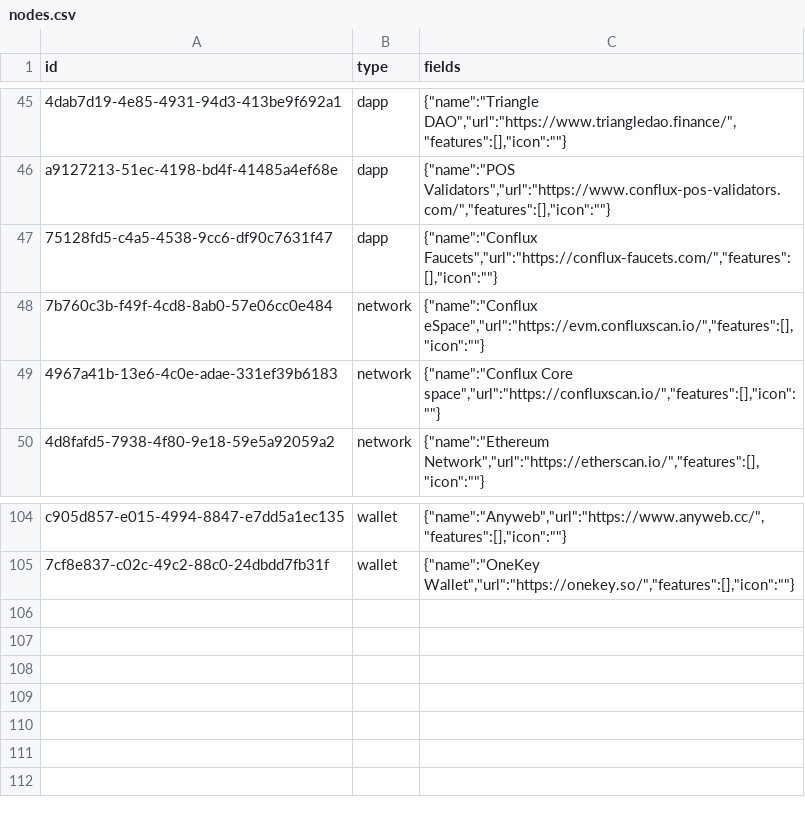
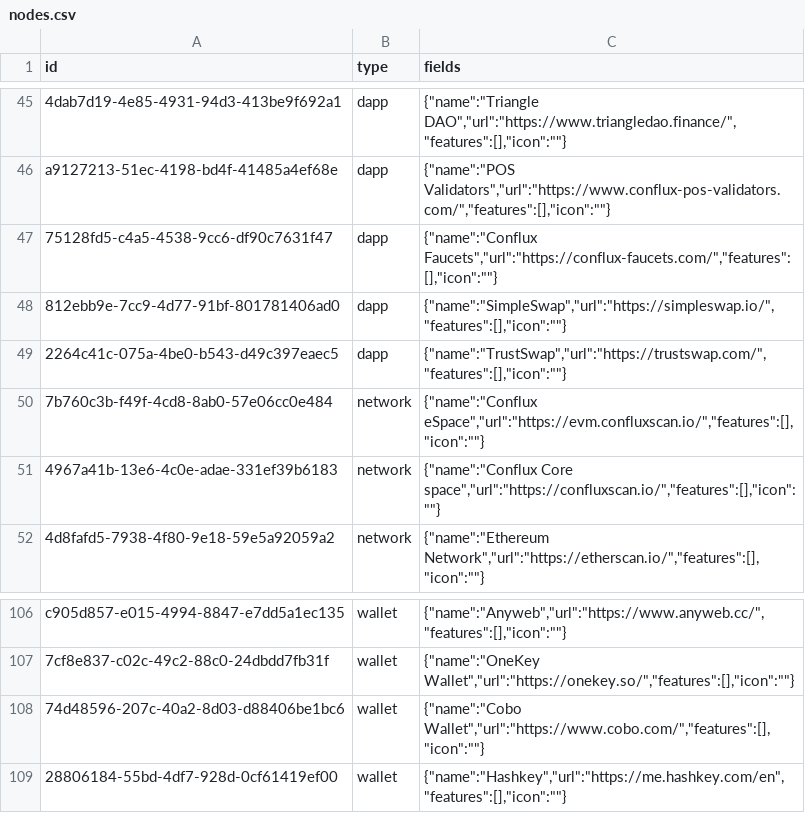
Before and after one commit to simulacrumb-glm/treegraph-graph, a CSV file: poc/nodes.csv, drawn as a sheet; only a part is shown, gaps mark what is left out; the diff names each change by its address in the sheet, - before the commit and + after, or states it on an @@ line.

```diff
--- a/poc/nodes.csv
+++ b/poc/nodes.csv
+row 48: 812ebb9e-7cc9-4d77-91bf-801781406ad0 | dapp | {"name":"SimpleSwap","url":"https://simpleswap.io/","features":[],"icon":""}
+row 49: 2264c41c-075a-4be0-b543-d49c397eaec5 | dapp | {"name":"TrustSwap","url":"https://trustswap.com/","features":[],"icon":""}
+row 108: 74d48596-207c-40a2-8d03-d88406be1bc6 | wallet | {"name":"Cobo Wallet","url":"https://www.cobo.com/","features":[],"icon":""}
+row 109: 28806184-55bd-4df7-928d-0cf61419ef00 | wallet | {"name":"Hashkey","url":"https://me.hashkey.com/en","features":[],"icon":""}
```
Also changed, not shown: poc/links.csv, 1 other file.
